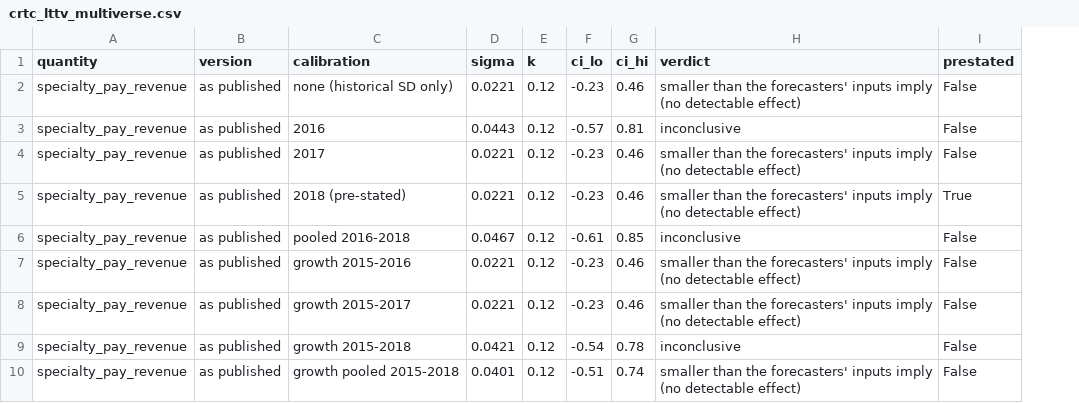
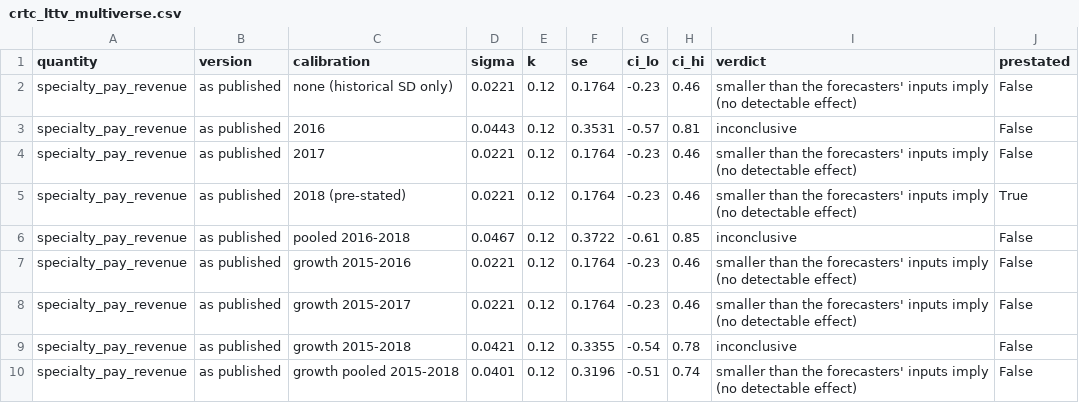
Before and after one commit to BrettRey/prediction-checker, a CSV file: data/derived/crtc_lttv_multiverse.csv, drawn as a sheet; only a part is shown; the diff names each change by its address in the sheet, - before the commit and + after, or states it on an @@ line.

```diff
--- a/data/derived/crtc_lttv_multiverse.csv
+++ b/data/derived/crtc_lttv_multiverse.csv
+column F (se), rows 2-10: 0.1764 | 0.3531 | 0.1764 | 0.1764 | 0.3722 | 0.1764 | 0.1764 | 0.3355 | 0.3196
```
Also changed, not shown: 6 other files.
